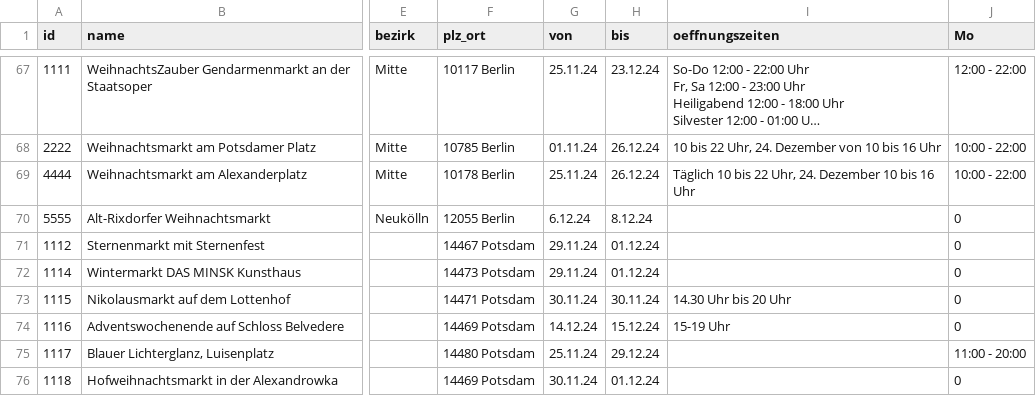
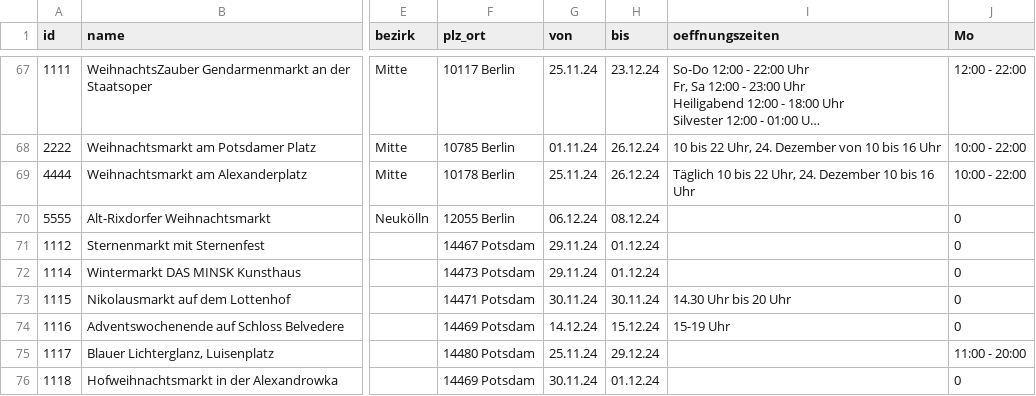
Before and after one commit to technologiestiftung/weihnachtsmarktkarte, a CSV file: public/markets.csv, drawn as a sheet; only a part is shown, gaps mark what is left out; long unchanged cells end in …; the diff names each change by its address in the sheet, - before the commit and + after, or states it on an @@ line.

Commit message:
change date format rixdorf

```diff
--- a/public/markets.csv
+++ b/public/markets.csv
-G70 (von): 6.12.24
+G70 (von): 06.12.24
-H70 (bis): 8.12.24
+H70 (bis): 08.12.24
```
